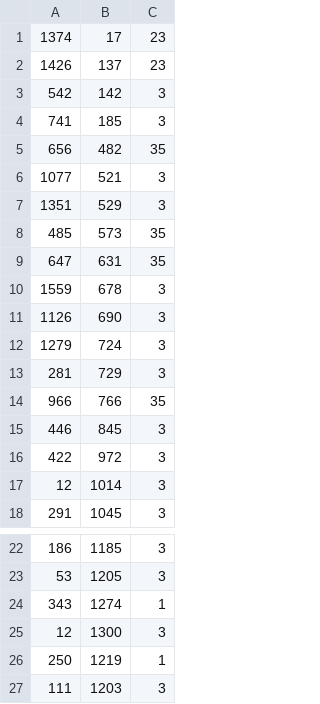
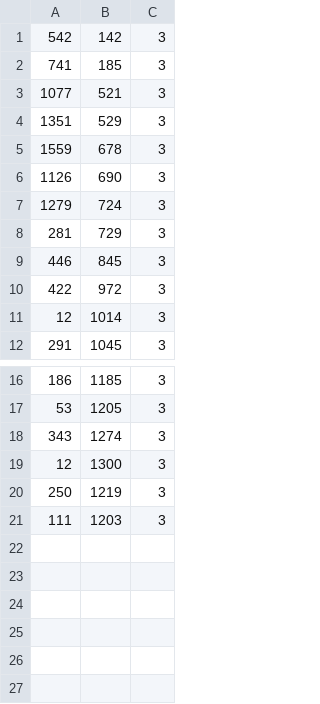
Before and after one commit to HungLV4/HOG, a CSV file: code/ship_detection/data/csv/VNR20150609.csv, drawn as a sheet; only a part is shown, gaps mark what is left out.

Commit message:
New dataset csv

```diff
--- a/code/ship_detection/data/csv/VNR20150609.csv
+++ b/code/ship_detection/data/csv/VNR20150609.csv
@@ -1,10 +1,5 @@
-1374,17,23
-1426,137,23
 542,142,3
 741,185,3
-656,482,35
 1077,521,3
 1351,529,3
-485,573,35
-647,631,35
 1559,678,3
@@ -13,3 +8,2 @@
 281,729,3
-966,766,35
 446,845,3
@@ -23,5 +17,5 @@
 53,1205,3
-343,1274,1
+343,1274,3
 12,1300,3
-250,1219,1
+250,1219,3
 111,1203,3
```
Also changed, not shown: code/ship_detection/data/csv/VNR20150417.csv, 16 other files.
